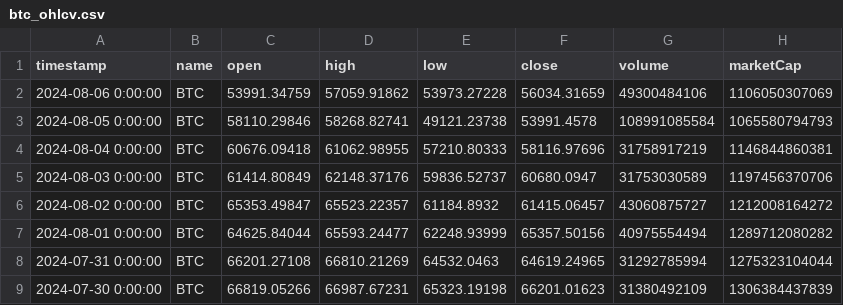
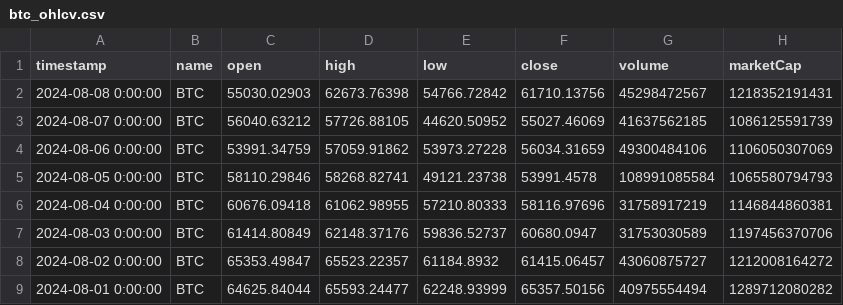
Before and after one commit to inotives/data-analyzers, a CSV file: data/btc_ohlcv.csv, drawn as a sheet; only a part is shown; the shorter side is filled out with more unchanged rows; the diff names each change by its address in the sheet, - before the commit and + after, or states it on an @@ line.

```diff
--- a/data/btc_ohlcv.csv
+++ b/data/btc_ohlcv.csv
+row 2: 2024-08-08 0:00:00 | BTC | 55030.02903 | 62673.76398 | 54766.72842 | 61710.13756 | 45298472567 | 1218352191431
+row 3: 2024-08-07 0:00:00 | BTC | 56040.63212 | 57726.88105 | 44620.50952 | 55027.46069 | 41637562185 | 1086125591739
```
Also changed, not shown: 9 other files.
